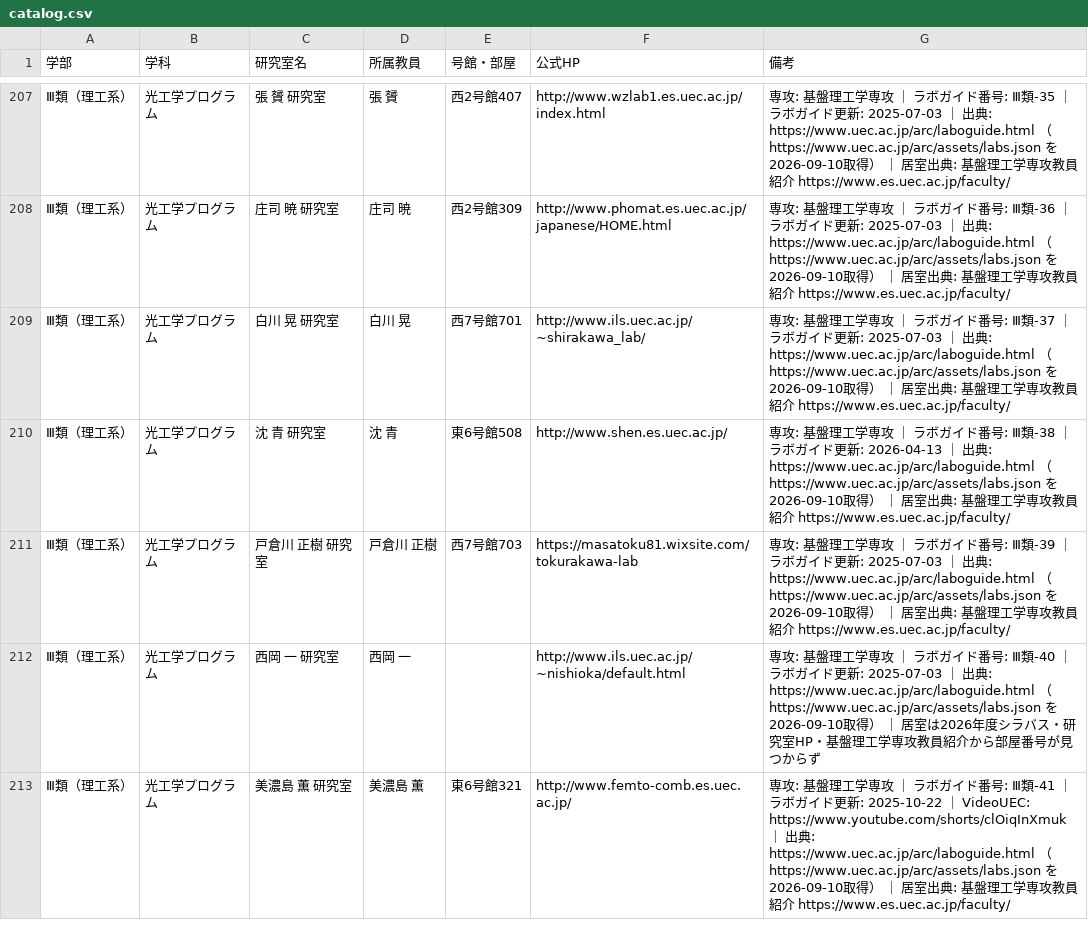
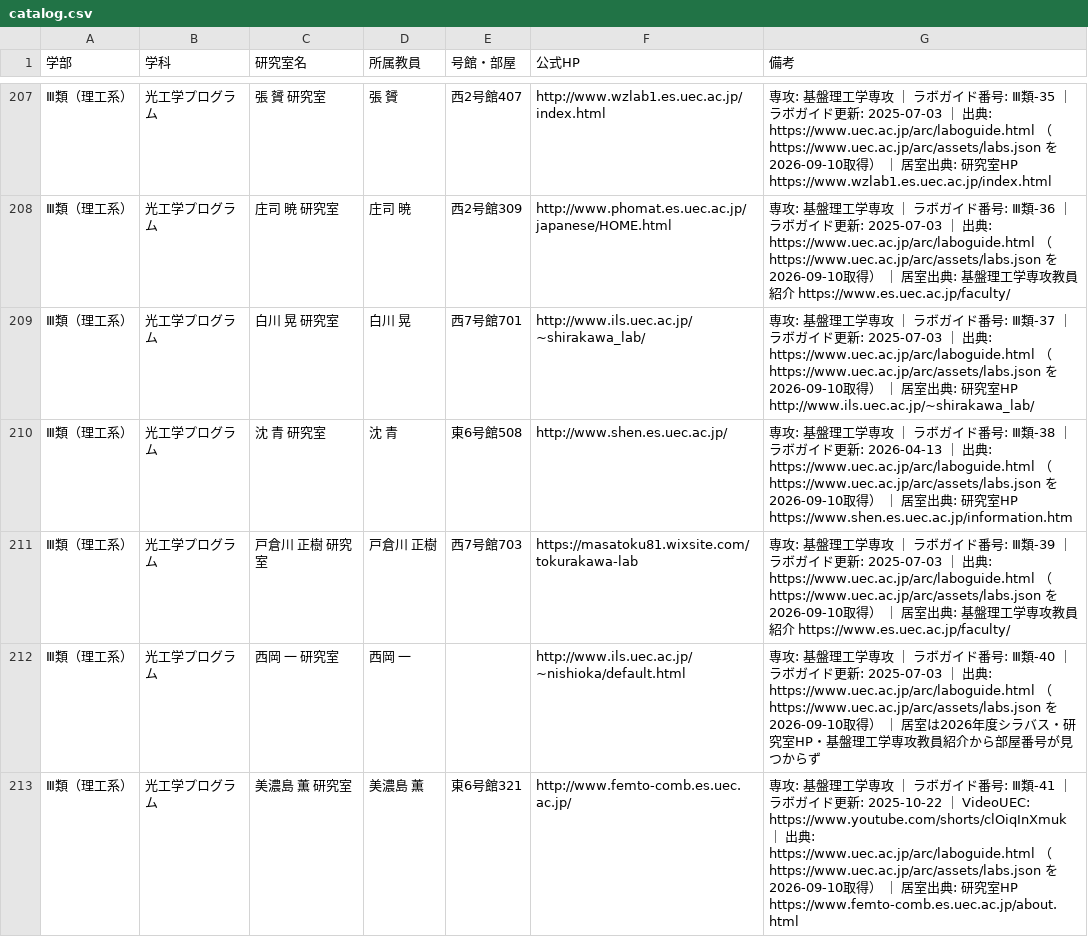
Before and after one commit to shiori-02-14/ueclab, a CSV file: data/catalog.csv, drawn as a sheet; only a part is shown, gaps mark what is left out; the diff covers the shown part only.

```diff
--- a/data/catalog.csv
+++ b/data/catalog.csv
@@ -208,7 +208,7 @@
-Ⅲ類（理工系）,光工学プログラム,張 贇 研究室,張 贇,西2号館407,http://www.wzlab1.es.uec.ac.jp/index.html,専攻: 基盤理工学専攻 ｜ ラボガイド番号: Ⅲ類-35 ｜ ラボガイド更新: 2025-07-03 ｜ 出典: https://www.uec.ac.jp/arc/laboguide.html （https://www.uec.ac.jp/arc/assets/labs.json を2026-09-10取得） ｜ 居室出典: 基盤理工学専攻教員紹介 https://www.es.uec.ac.jp/faculty/
+Ⅲ類（理工系）,光工学プログラム,張 贇 研究室,張 贇,西2号館407,http://www.wzlab1.es.uec.ac.jp/index.html,専攻: 基盤理工学専攻 ｜ ラボガイド番号: Ⅲ類-35 ｜ ラボガイド更新: 2025-07-03 ｜ 出典: https://www.uec.ac.jp/arc/laboguide.html （https://www.uec.ac.jp/arc/assets/labs.json を2026-09-10取得） ｜ 居室出典: 研究室HP https://www.wzlab1.es.uec.ac.jp/index.html
 Ⅲ類（理工系）,光工学プログラム,庄司 暁 研究室,庄司 暁,西2号館309,http://www.phomat.es.uec.ac.jp/japanese/HOME.html,専攻: 基盤理工学専攻 ｜ ラボガイド番号: Ⅲ類-36 ｜ ラボガイド更新: 2025-07-03 ｜ 出典: https://www.uec.ac.jp/arc/laboguide.html （https://www.uec.ac.jp/arc/assets/labs.json を2026-09-10取得） ｜ 居室出典: 基盤理工学専攻教員紹介 https://www.es.uec.ac.jp/faculty/
-Ⅲ類（理工系）,光工学プログラム,白川 晃 研究室,白川 晃,西7号館701,http://www.ils.uec.ac.jp/~shirakawa_lab/,専攻: 基盤理工学専攻 ｜ ラボガイド番号: Ⅲ類-37 ｜ ラボガイド更新: 2025-07-03 ｜ 出典: https://www.uec.ac.jp/arc/laboguide.html （https://www.uec.ac.jp/arc/assets/labs.json を2026-09-10取得） ｜ 居室出典: 基盤理工学専攻教員紹介 https://www.es.uec.ac.jp/faculty/
-Ⅲ類（理工系）,光工学プログラム,沈 青 研究室,沈 青,東6号館508,http://www.shen.es.uec.ac.jp/,専攻: 基盤理工学専攻 ｜ ラボガイド番号: Ⅲ類-38 ｜ ラボガイド更新: 2026-04-13 ｜ 出典: https://www.uec.ac.jp/arc/laboguide.html （https://www.uec.ac.jp/arc/assets/labs.json を2026-09-10取得） ｜ 居室出典: 基盤理工学専攻教員紹介 https://www.es.uec.ac.jp/faculty/
+Ⅲ類（理工系）,光工学プログラム,白川 晃 研究室,白川 晃,西7号館701,http://www.ils.uec.ac.jp/~shirakawa_lab/,専攻: 基盤理工学専攻 ｜ ラボガイド番号: Ⅲ類-37 ｜ ラボガイド更新: 2025-07-03 ｜ 出典: https://www.uec.ac.jp/arc/laboguide.html （https://www.uec.ac.jp/arc/assets/labs.json を2026-09-10取得） ｜ 居室出典: 研究室HP http://www.ils.uec.ac.jp/~shirakawa_lab/
+Ⅲ類（理工系）,光工学プログラム,沈 青 研究室,沈 青,東6号館508,http://www.shen.es.uec.ac.jp/,専攻: 基盤理工学専攻 ｜ ラボガイド番号: Ⅲ類-38 ｜ ラボガイド更新: 2026-04-13 ｜ 出典: https://www.uec.ac.jp/arc/laboguide.html （https://www.uec.ac.jp/arc/assets/labs.json を2026-09-10取得） ｜ 居室出典: 研究室HP https://www.shen.es.uec.ac.jp/information.htm
 Ⅲ類（理工系）,光工学プログラム,戸倉川 正樹 研究室,戸倉川 正樹,西7号館703,https://masatoku81.wixsite.com/tokurakawa-lab,専攻: 基盤理工学専攻 ｜ ラボガイド番号: Ⅲ類-39 ｜ ラボガイド更新: 2025-07-03 ｜ 出典: https://www.uec.ac.jp/arc/laboguide.html （https://www.uec.ac.jp/arc/assets/labs.json を2026-09-10取得） ｜ 居室出典: 基盤理工学専攻教員紹介 https://www.es.uec.ac.jp/faculty/
 Ⅲ類（理工系）,光工学プログラム,西岡 一 研究室,西岡 一,,http://www.ils.uec.ac.jp/~nishioka/default.html,専攻: 基盤理工学専攻 ｜ ラボガイド番号: Ⅲ類-40 ｜ ラボガイド更新: 2025-07-03 ｜ 出典: https://www.uec.ac.jp/arc/laboguide.html （https://www.uec.ac.jp/arc/assets/labs.json を2026-09-10取得） ｜ 居室は2026年度シラバス・研究室HP・基盤理工学専攻教員紹介から部屋番号が見つからず
-Ⅲ類（理工系）,光工学プログラム,美濃島 薫 研究室,美濃島 薫,東6号館321,http://www.femto-comb.es.uec.ac.jp/,専攻: 基盤理工学専攻 ｜ ラボガイド番号: Ⅲ類-41 ｜ ラボガイド更新: 2025-10-22 ｜ VideoUEC: https://www.youtube.com/shorts/clOiqInXmuk ｜ 出典: https://www.uec.ac.jp/arc/laboguide.html （https://www.uec.ac.jp/arc/assets/labs.json を2026-09-10取得） ｜ 居室出典: 基盤理工学専攻教員紹介 https://www.es.uec.ac.jp/faculty/
+Ⅲ類（理工系）,光工学プログラム,美濃島 薫 研究室,美濃島 薫,東6号館321,http://www.femto-comb.es.uec.ac.jp/,専攻: 基盤理工学専攻 ｜ ラボガイド番号: Ⅲ類-41 ｜ ラボガイド更新: 2025-10-22 ｜ VideoUEC: https://www.youtube.com/shorts/clOiqInXmuk ｜ 出典: https://www.uec.ac.jp/arc/laboguide.html （https://www.uec.ac.jp/arc/assets/labs.json を2026-09-10取得） ｜ 居室出典: 研究室HP https://www.femto-comb.es.uec.ac.jp/about.html
```
Also changed, not shown: 118 edited cells elsewhere in this file, 1 other file.
